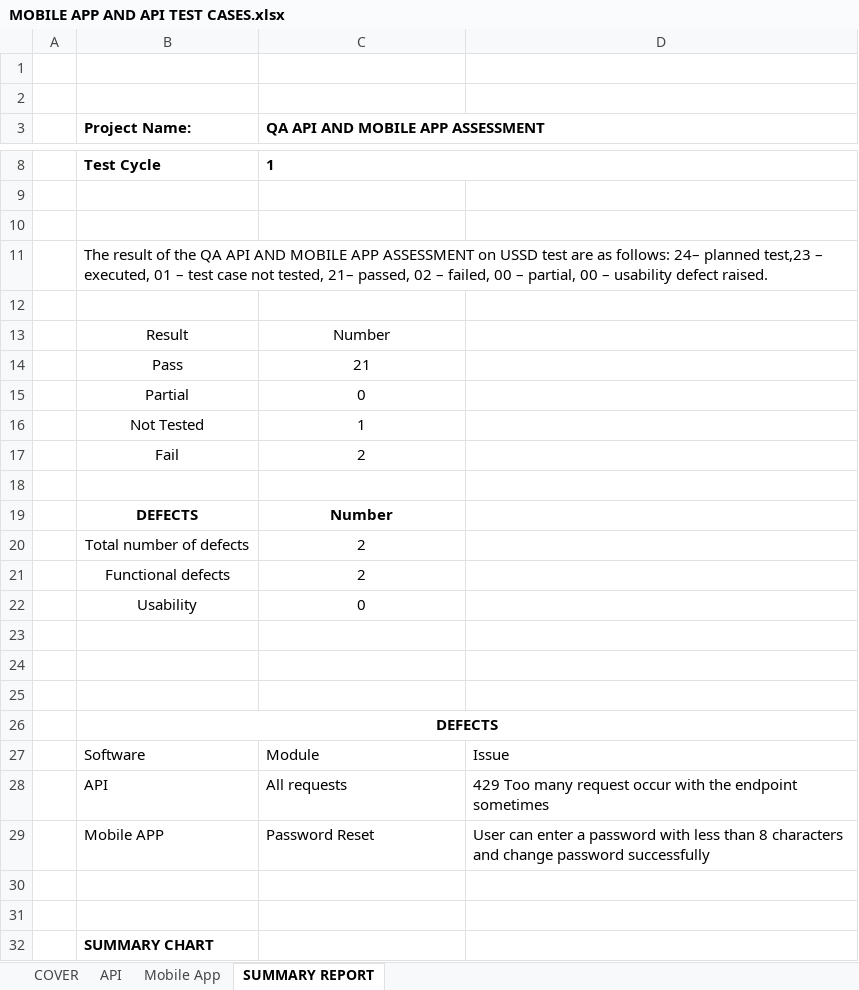
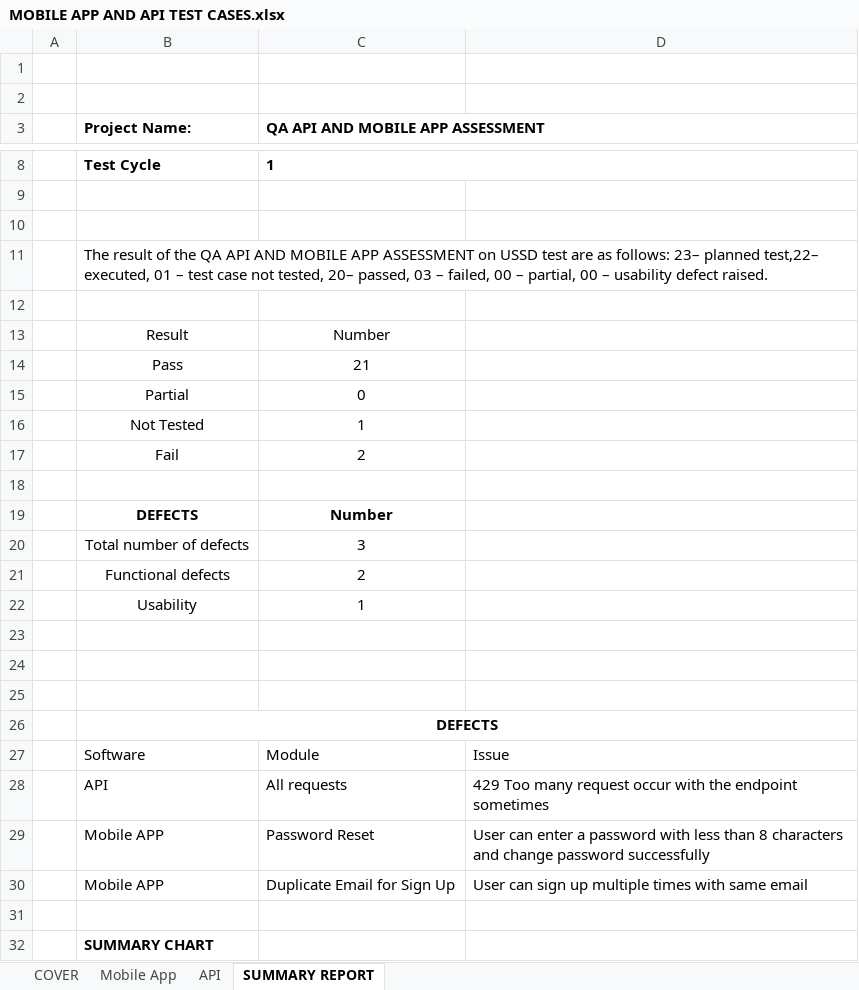
Before and after one commit to GabrielBukunmi/Bukunmi_2606_QA_Assessment, an Excel workbook: MOBILE APP AND API TEST CASES.xlsx, sheet SUMMARY REPORT, drawn as a sheet; only a part is shown, gaps mark what is left out; values as stored, in another font and other column widths than the file's, no borders; charts and pictures not drawn; the diff names each change by its address in the sheet, - before the commit and + after, or states it on an @@ line.

```diff
--- a/MOBILE APP AND API TEST CASES.xlsx (sheet SUMMARY REPORT)
+++ b/MOBILE APP AND API TEST CASES.xlsx (sheet SUMMARY REPORT)
@@ sheet tab order changed: COVER | Mobile App | API | SUMMARY REPORT @@
-B11 (Project Name:): …as follows: 24– planned test,23 – executed, 01 – test case not tested, 21– passed, 02 – failed,…
+B11 (Project Name:): …as follows: 23– planned test,22– executed, 01 – test case not tested, 20– passed, 03 – failed,…
-C20 (QA API AND MOBILE APP ASSESSMENT): 2
+C20 (QA API AND MOBILE APP ASSESSMENT): 3
-C22 (QA API AND MOBILE APP ASSESSMENT): 0
+C22 (QA API AND MOBILE APP ASSESSMENT): 1
-row 30: (empty)
+row 30:  | Mobile APP | Duplicate Email for Sign Up | User can sign up multiple times with same email
```
Also changed, not shown: sheet Mobile App, sheet COVER, charts or pictures.
